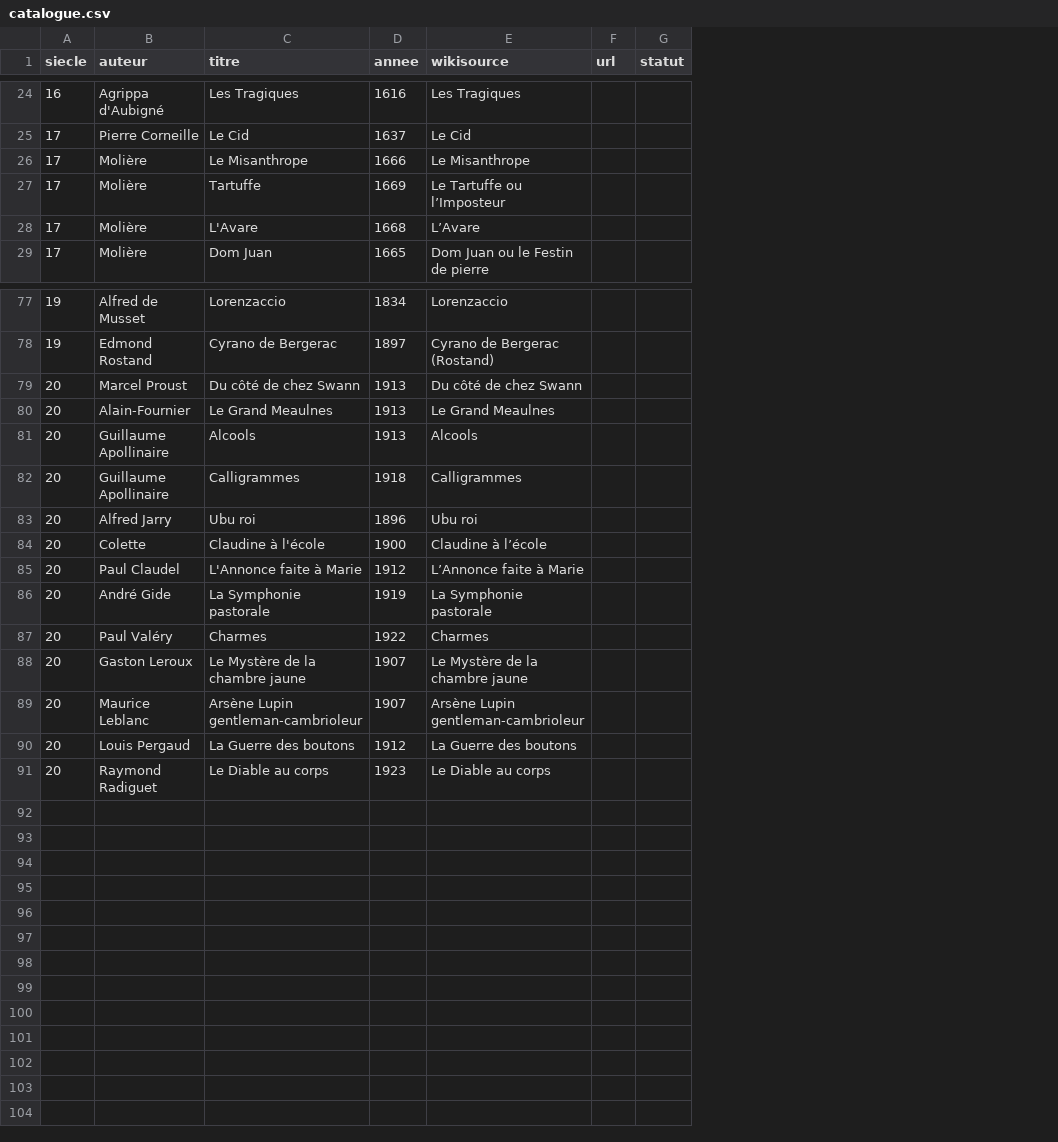
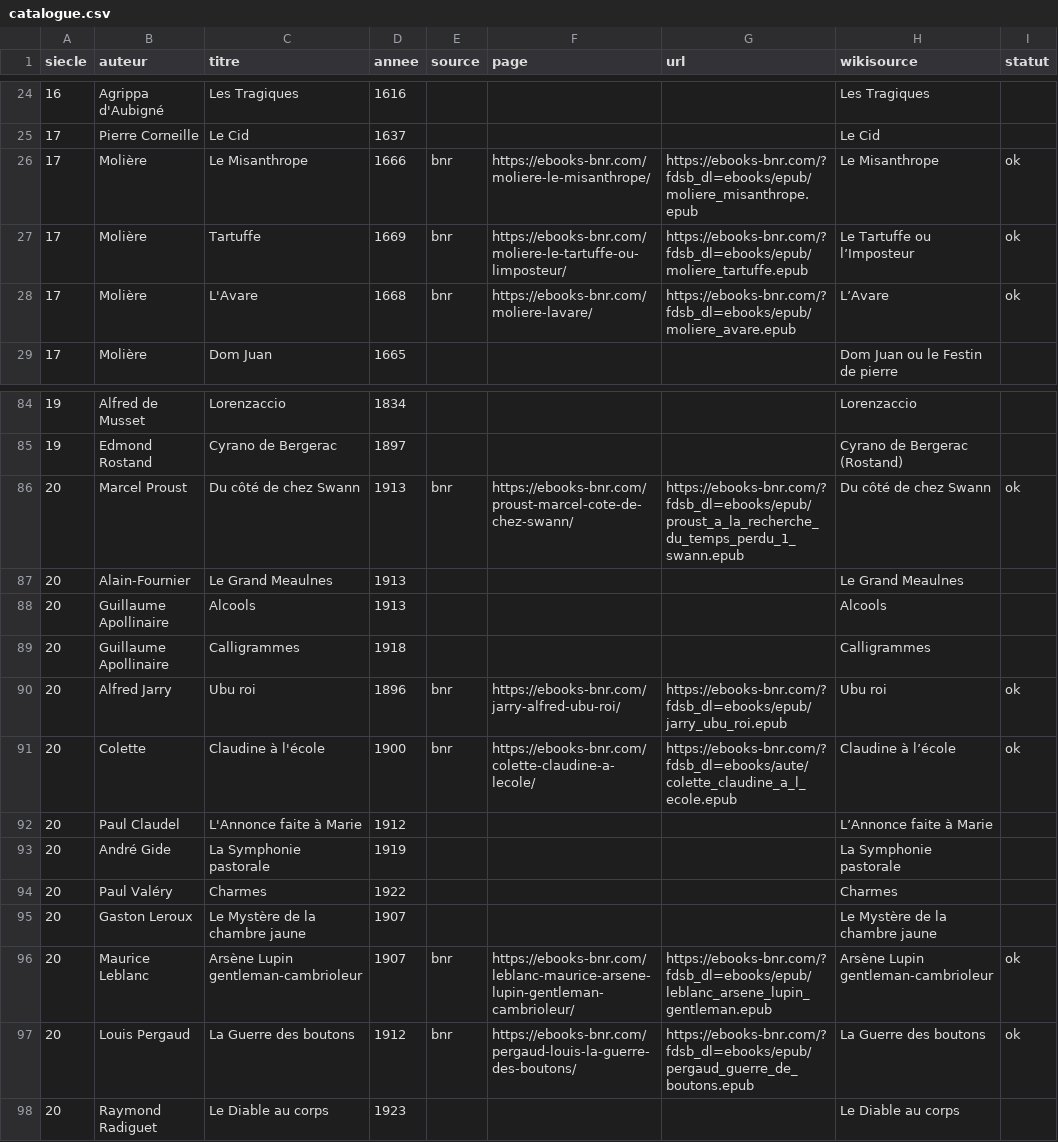
Before and after one commit to biblioGironde/Kit-Liseuses-Les-Classiques-En-Numerique, a CSV file: catalogue.csv, drawn as a sheet; only a part is shown, gaps mark what is left out; removed rows and columns are numbered as before the commit, all else as after; the diff covers the shown part only; the diff names each change by its address in the sheet, - before the commit and + after, or states it on an @@ line.

```diff
--- a/catalogue.csv
+++ b/catalogue.csv
+column E (source), rows 26-28: all bnr; rows 86-97: bnr |  |  |  | bnr | bnr |  |  |  |  | bnr | bnr
+column F (page), rows 26-28: https://ebooks-bnr.com/moliere-le-misanthrope/ | https://ebooks-bnr.com/moliere-le-tartuffe-ou-limposteur/ | https://ebooks-bnr.com/moliere-lavare/; rows 86-97: https://ebooks-bnr.com/proust-marcel-cote-de-chez-swann/ |  |  |  | https://ebooks-bnr.com/jarry-alfred-ubu-roi/ | https://ebooks-bnr.com/colette-claudine-a-lecole/ |  |  |  |  | https://ebooks-bnr.com/leblanc-maurice-arsene-lupin-gentleman-cambrioleur/ | https://ebooks-bnr.com/pergaud-louis-la-guerre-des-boutons/
+column G (url), rows 26-28: https://ebooks-bnr.com/?fdsb_dl=ebooks/epub/moliere_misanthrope.epub | https://ebooks-bnr.com/?fdsb_dl=ebooks/epub/moliere_tartuffe.epub | https://ebooks-bnr.com/?fdsb_dl=ebooks/epub/moliere_avare.epub; rows 86-97: https://ebooks-bnr.com/?fdsb_dl=ebooks/epub/proust_a_la_recherche_du_temps_perdu_1_swann.epub |  |  |  | https://ebooks-bnr.com/?fdsb_dl=ebooks/epub/jarry_ubu_roi.epub | https://ebooks-bnr.com/?fdsb_dl=ebooks/aute/colette_claudine_a_l_ecole.epub |  |  |  |  | https://ebooks-bnr.com/?fdsb_dl=ebooks/epub/leblanc_arsene_lupin_gentleman.epub | https://ebooks-bnr.com/?fdsb_dl=ebooks/epub/pergaud_guerre_de_boutons.epub
-column F (url), empty
-I26:I28 (statut): (empty)
+I26:I28 (statut): ok
-I86 (statut): (empty)
+I86 (statut): ok
-I90:I91 (statut): (empty)
+I90:I91 (statut): ok
-I96:I97 (statut): (empty)
+I96:I97 (statut): ok
```
Also changed, not shown: 7 added rows and 21 edited cells elsewhere in this file, 1 other file.
